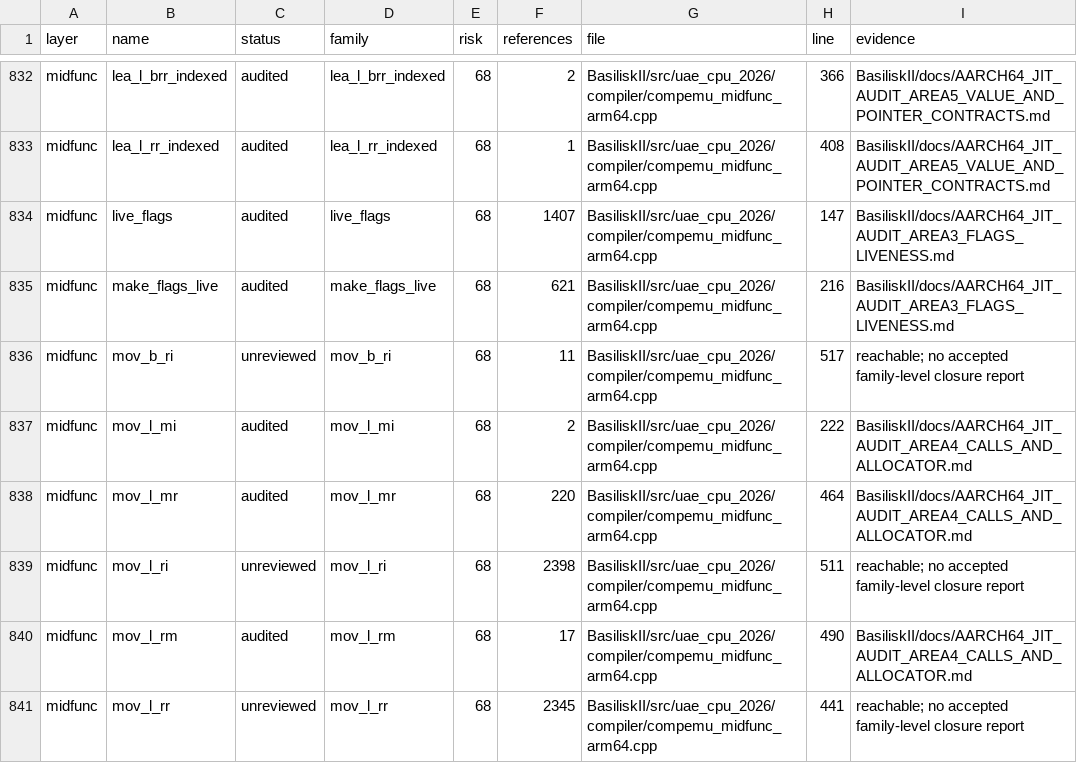
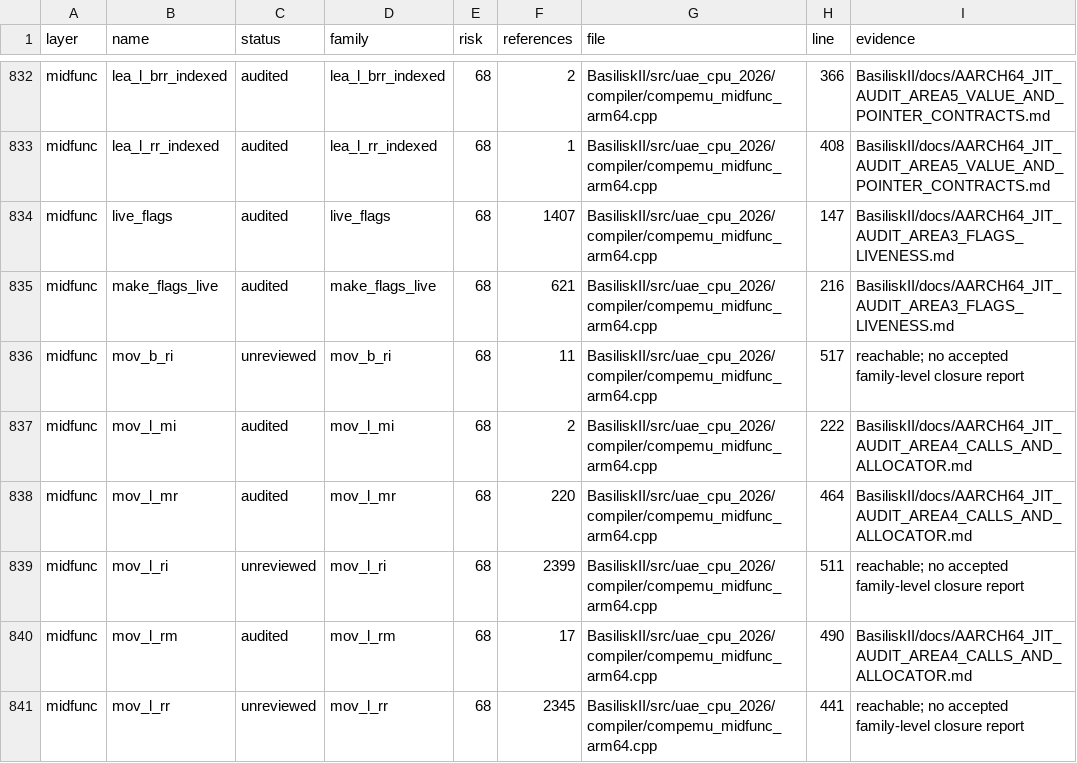
Before and after one commit to rcarmo/macemu, a CSV file: BasiliskII/docs/AARCH64_JIT_CLOSURE_INVENTORY.csv, drawn as a sheet; only a part is shown, gaps mark what is left out.

Commit message:
BasiliskII AArch64 JIT: repair FPP FMOVE indexed PC

```diff
--- a/BasiliskII/docs/AARCH64_JIT_CLOSURE_INVENTORY.csv
+++ b/BasiliskII/docs/AARCH64_JIT_CLOSURE_INVENTORY.csv
@@ -838,3 +838,3 @@ midfunc,mov_l_mi,audited,mov_l_mi,68,2,BasiliskII/src/uae_cpu_2026/compiler/comp
 midfunc,mov_l_mr,audited,mov_l_mr,68,220,BasiliskII/src/uae_cpu_2026/compiler/compemu_midfunc_arm64.cpp,464,BasiliskII/docs/AARCH64_JIT_AUDIT_AREA4_CALLS_AND_ALLOCATOR.md
-midfunc,mov_l_ri,unreviewed,mov_l_ri,68,2398,BasiliskII/src/uae_cpu_2026/compiler/compemu_midfunc_arm64.cpp,511,reachable; no accepted family-level closure report
+midfunc,mov_l_ri,unreviewed,mov_l_ri,68,2399,BasiliskII/src/uae_cpu_2026/compiler/compemu_midfunc_arm64.cpp,511,reachable; no accepted family-level closure report
 midfunc,mov_l_rm,audited,mov_l_rm,68,17,BasiliskII/src/uae_cpu_2026/compiler/compemu_midfunc_arm64.cpp,490,BasiliskII/docs/AARCH64_JIT_AUDIT_AREA4_CALLS_AND_ALLOCATOR.md
```
Also changed, not shown: 6 other files.
